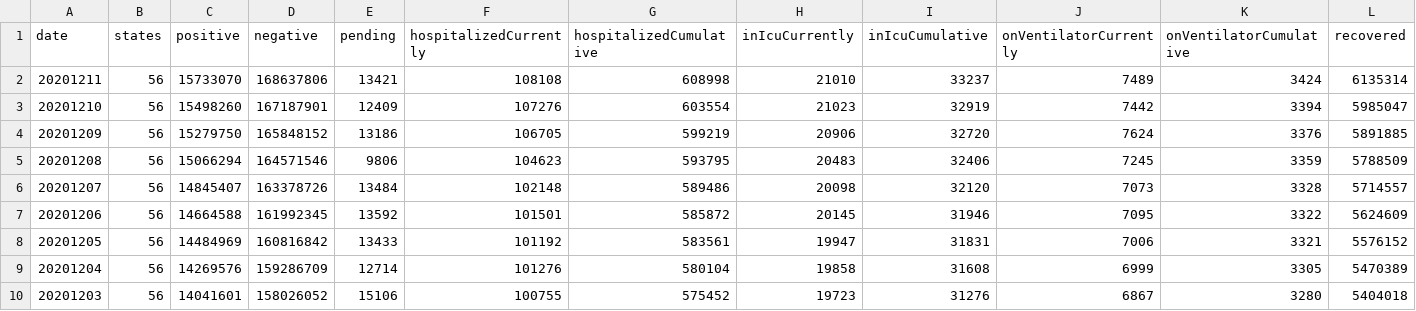
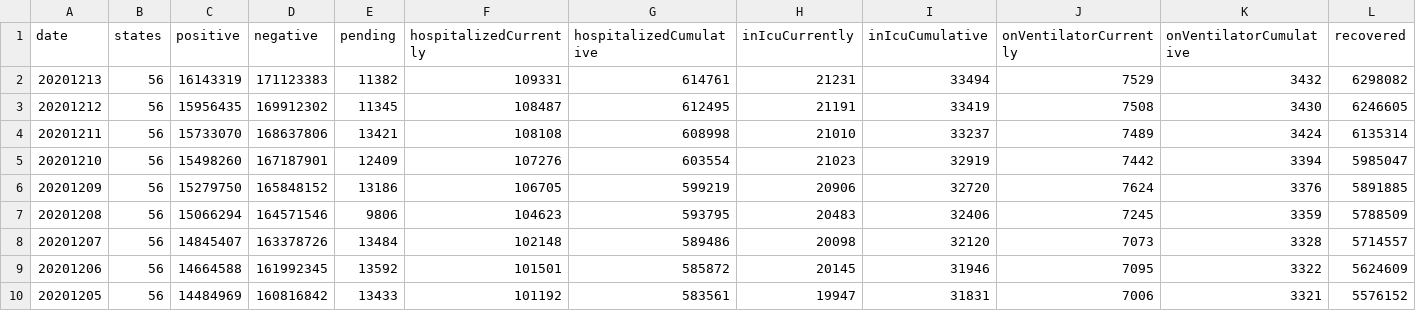
Before and after one commit to danap/ajqvue-covid19-tracking-db, a CSV file: data/us-daily/us-daily.csv, drawn as a sheet; only a part is shown; the shorter side is filled out with more unchanged rows; rows hold the shown columns only; the diff names each change by its address in the sheet, - before the commit and + after, or states it on an @@ line.

```diff
--- a/data/us-daily/us-daily.csv
+++ b/data/us-daily/us-daily.csv
+row 2: 20201213 | 56 | 16143319 | 171123383 | 11382 | 109331 | 614761 | 21231 | 33494 | 7529 | 3432 | 6298082
+row 3: 20201212 | 56 | 15956435 | 169912302 | 11345 | 108487 | 612495 | 21191 | 33419 | 7508 | 3430 | 6246605
```
Also changed, not shown: data/us-daily/us-daily-01.csv, 2 other files.
